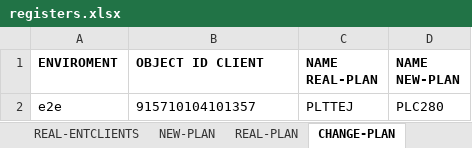
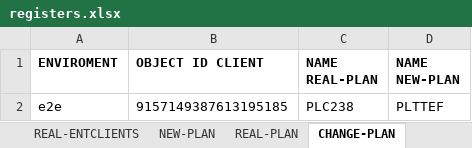
Before and after one commit to seba53b4/Automatizaci-nTFNU, an Excel workbook: MyFirstTest/registers.xlsx, sheet CHANGE-PLAN, drawn as a sheet; values as stored, in another font and other column widths than the file's, no borders; removed rows and columns are numbered as before the commit, all else as after; the diff names each change by its address in the sheet, - before the commit and + after, or states it on an @@ line.

```diff
--- a/MyFirstTest/registers.xlsx (sheet CHANGE-PLAN)
+++ b/MyFirstTest/registers.xlsx (sheet CHANGE-PLAN)
-row 2: e2e | 915710104101357 | PLTTEJ | PLC280
+row 2: e2e | 9157149387613195185 | PLC238 | PLTTEF
```
Also changed, not shown: sheet REAL-RESCLIENTS, sheet POTENTIAL-RESCLIENTS, sheet NEW-PLAN, sheet SIM CARD LOST, sheet REGISTERED SIM CARD LOST, sheet CHANGED-PLAN, 2 more sheets, 55 other files.
